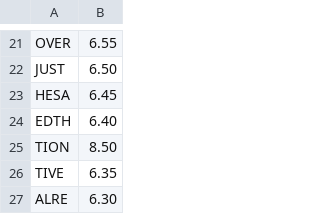
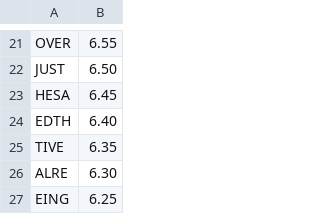
Before and after one commit to nitsuah/kryptos, a TSV file: data/quadgrams_high_quality.tsv, drawn as a sheet; only a part is shown, gaps mark what is left out; the shorter side is filled out with more unchanged rows.

```diff
--- a/data/quadgrams_high_quality.tsv
+++ b/data/quadgrams_high_quality.tsv
@@ -24,3 +24,2 @@ HESA	6.45
 EDTH	6.40
-TION	8.50
 TIVE	6.35
```
